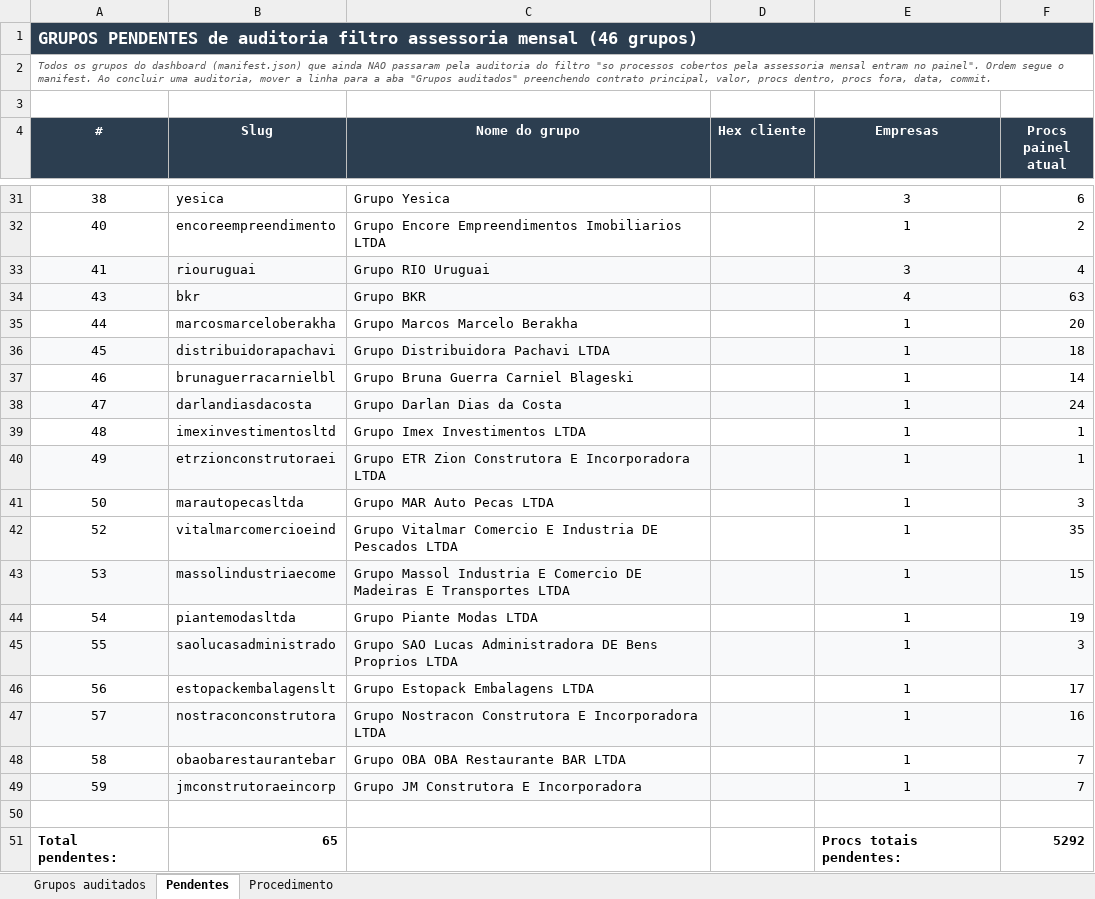
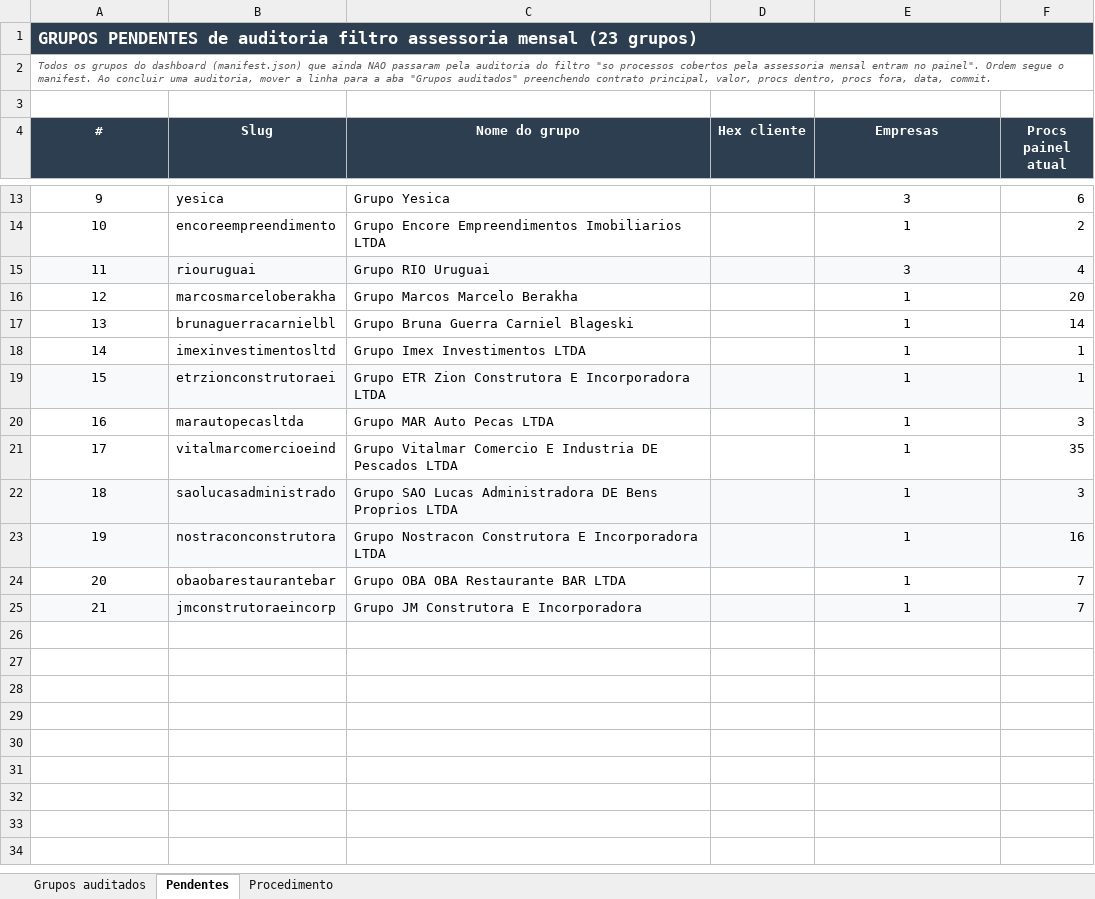
Before and after one commit to controladoriass/dashboard-juridico, an Excel workbook: CONTROLE_AUDITORIA_ASSESSORIA.xlsx, sheet Pendentes, drawn as a sheet; only a part is shown, gaps mark what is left out; values as stored, in another font and other column widths than the file's, no borders; removed rows and columns are numbered as before the commit, all else as after; the diff covers the shown part only; the diff names each change by its address in the sheet, - before the commit and + after, or states it on an @@ line.

```diff
--- a/CONTROLE_AUDITORIA_ASSESSORIA.xlsx (sheet Pendentes)
+++ b/CONTROLE_AUDITORIA_ASSESSORIA.xlsx (sheet Pendentes)
-A1 (#): …assessoria mensal (46 grupos)
+A1 (#): …assessoria mensal (23 grupos)
-A13 (#): 38
+A13 (#): 9
-A14 (#): 40
+A14 (#): 10
-A15 (#): 41
+A15 (#): 11
-row 34: 43 | bkr | Grupo BKR |  | 4 | 63
-A16 (#): 44
+A16 (#): 12
-row 36: 45 | distribuidorapachavi | Grupo Distribuidora Pachavi LTDA |  | 1 | 18
-A17 (#): 46
+A17 (#): 13
-row 38: 47 | darlandiasdacosta | Grupo Darlan Dias da Costa |  | 1 | 24
-A18 (#): 48
+A18 (#): 14
-A19 (#): 49
+A19 (#): 15
-A20 (#): 50
+A20 (#): 16
-A21 (#): 52
+A21 (#): 17
-row 43: 53 | massolindustriaecome | Grupo Massol Industria E Comercio DE Madeiras E Transportes LTDA |  | 1 | 15
-row 44: 54 | piantemodasltda | Grupo Piante Modas LTDA |  | 1 | 19
-A22 (#): 55
+A22 (#): 18
-row 46: 56 | estopackembalagenslt | Grupo Estopack Embalagens LTDA |  | 1 | 17
-A23 (#): 57
+A23 (#): 19
-A24 (#): 58
+A24 (#): 20
-A25 (#): 59
+A25 (#): 21
-row 50: (empty)
-row 51: Total pendentes: | 65 |  |  | Procs totais pendentes: | 5292
```
Also changed, not shown: 18 removed rows and 8 edited cells elsewhere in this sheet, sheet Grupos auditados, 8 other files.
